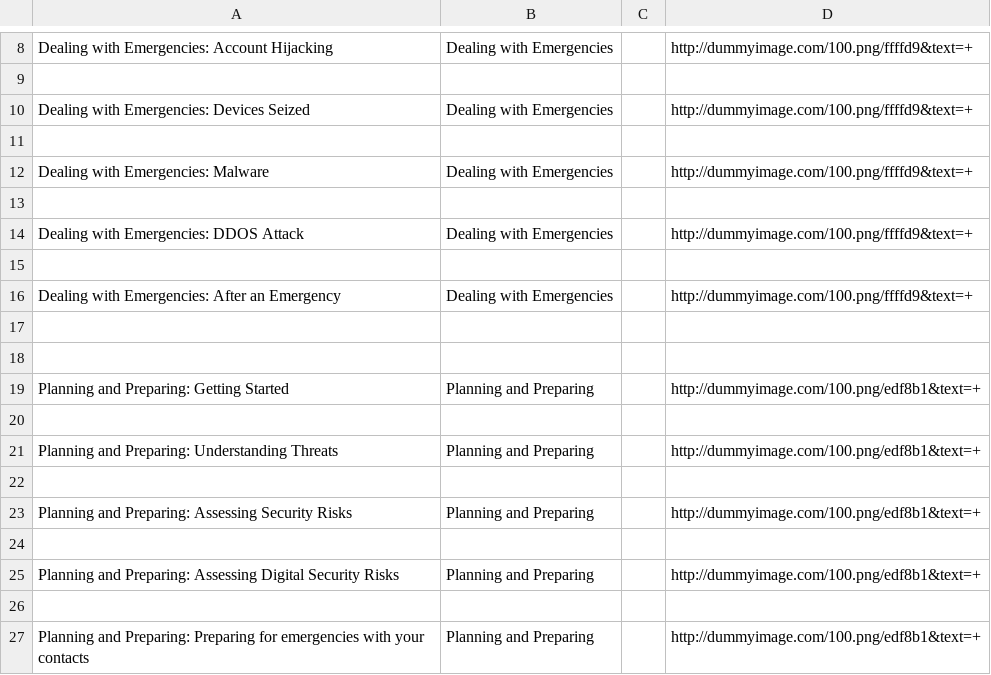
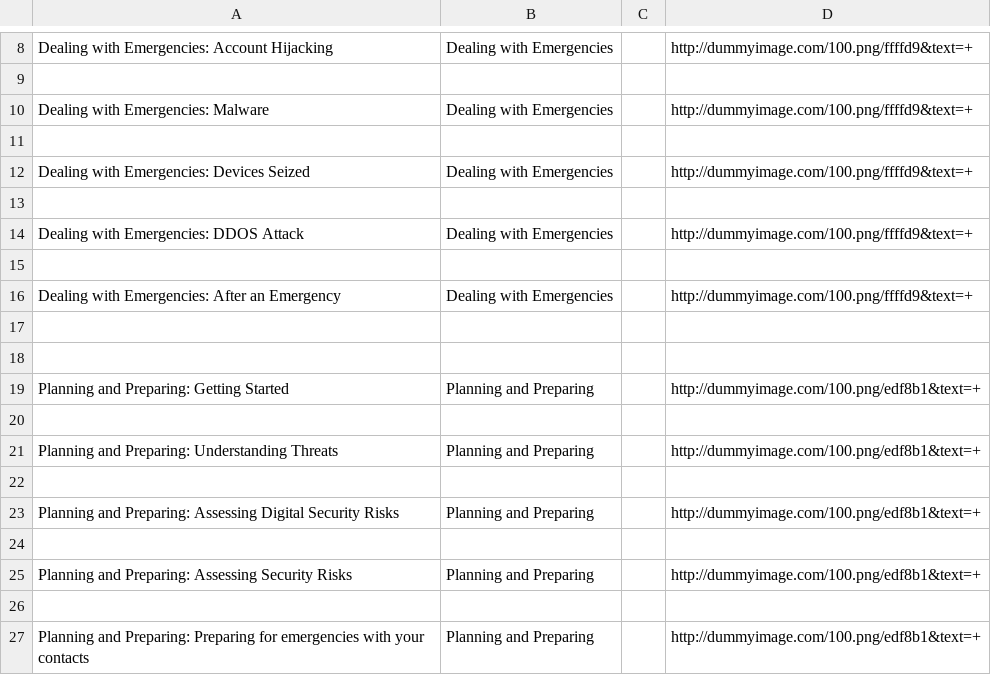
Before and after one commit to iilab/openmentoring-web, a CSV file: journo/elements.csv, drawn as a sheet; only a part is shown, gaps mark what is left out.

```diff
--- a/journo/elements.csv
+++ b/journo/elements.csv
@@ -9,5 +9,5 @@ Dealing with Emergencies: Account Hijacking,Dealing with Emergencies,,http://dum
 
+Dealing with Emergencies: Malware,Dealing with Emergencies,,http://dummyimage.com/100.png/ffffd9&text=+
+
 Dealing with Emergencies: Devices Seized,Dealing with Emergencies,,http://dummyimage.com/100.png/ffffd9&text=+
-
-Dealing with Emergencies: Malware,Dealing with Emergencies,,http://dummyimage.com/100.png/ffffd9&text=+
 
@@ -22,5 +22,5 @@ Planning and Preparing: Understanding Threats,Planning and Preparing,,http://dum
 
+Planning and Preparing: Assessing Digital Security Risks,Planning and Preparing,,http://dummyimage.com/100.png/edf8b1&text=+
+
 Planning and Preparing: Assessing Security Risks,Planning and Preparing,,http://dummyimage.com/100.png/edf8b1&text=+
-
-Planning and Preparing: Assessing Digital Security Risks,Planning and Preparing,,http://dummyimage.com/100.png/edf8b1&text=+
 
```
Also changed, not shown: 52 other files.
